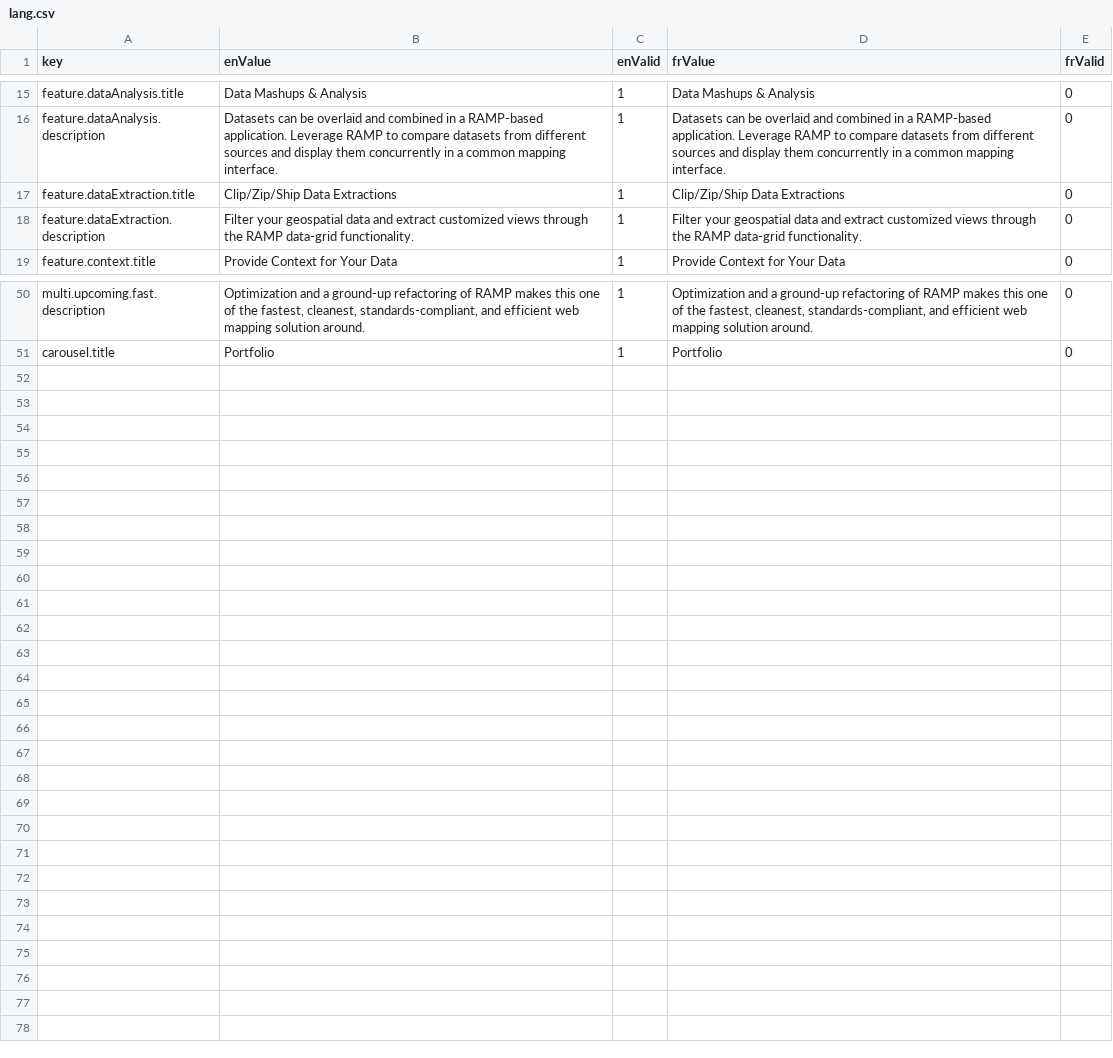
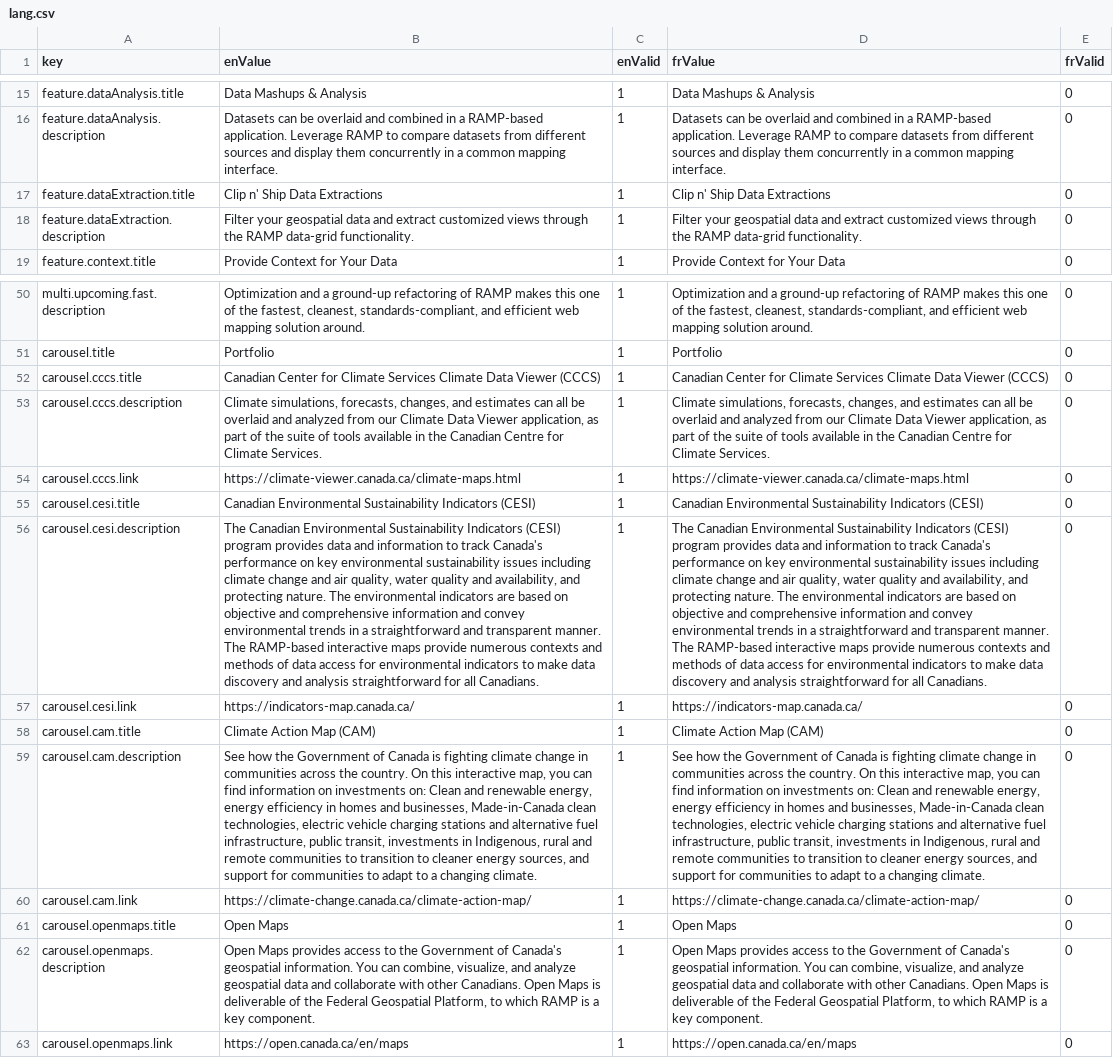
Before and after one commit to szczz/ramp-website, a CSV file: src/lang/lang.csv, drawn as a sheet; only a part is shown, gaps mark what is left out; the diff names each change by its address in the sheet, - before the commit and + after, or states it on an @@ line.

```diff
--- a/src/lang/lang.csv
+++ b/src/lang/lang.csv
-B17 (enValue): Clip/Zip/Ship Data Extractions
+B17 (enValue): Clip n' Ship Data Extractions
-D17 (frValue): Clip/Zip/Ship Data Extractions
+D17 (frValue): Clip n' Ship Data Extractions
+row 52: carousel.cccs.title | Canadian Center for Climate Services Climate Data Viewer (CCCS) | 1 | Canadian Center for Climate Services Climate Data Viewer (CCCS) | 0
+row 53: carousel.cccs.description | Climate simulations, forecasts, changes, and estimates can all be overlaid and analyzed from our Climate Data Viewer application, as part of the suite of tools available in the Canadian Centre for Climate Services. | 1 | Climate simulations, forecasts, changes, and estimates can all be overlaid and analyzed from our Climate Data Viewer application, as part of the suite of tools available in the Canadian Centre for Climate Services. | 0
+row 54: carousel.cccs.link | https://climate-viewer.canada.ca/climate-maps.html | 1 | https://climate-viewer.canada.ca/climate-maps.html | 0
+row 55: carousel.cesi.title | Canadian Environmental Sustainability Indicators (CESI) | 1 | Canadian Environmental Sustainability Indicators (CESI) | 0
+row 56: carousel.cesi.description | The Canadian Environmental Sustainability Indicators (CESI) program provides data and information to track Canada's performance on key environmental sustainability issues including climate change and air quality, water quality and availability, and protecting nature. The environmental indicators are based on objective and comprehensive information and convey environmental trends in a straightforward and transparent manner. The RAMP-based interactive maps provide numerous contexts and methods of data access for environmental indicators to make data discovery and analysis straightforward for all Canadians. | 1 | The Canadian Environmental Sustainability Indicators (CESI) program provides data and information to track Canada's performance on key environmental sustainability issues including climate change and air quality, water quality and availability, and protecting nature. The environmental indicators are based on objective and comprehensive information and convey environmental trends in a straightforward and transparent manner. The RAMP-based interactive maps provide numerous contexts and methods of data access for environmental indicators to make data discovery and analysis straightforward for all Canadians. | 0
+row 57: carousel.cesi.link | https://indicators-map.canada.ca/ | 1 | https://indicators-map.canada.ca/ | 0
+row 58: carousel.cam.title | Climate Action Map (CAM) | 1 | Climate Action Map (CAM) | 0
+row 59: carousel.cam.description | See how the Government of Canada is fighting climate change in communities across the country. On this interactive map, you can find information on investments on: Clean and renewable energy, energy efficiency in homes and businesses, Made-in-Canada clean technologies, electric vehicle charging stations and alternative fuel infrastructure, public transit, investments in Indigenous, rural and remote communities to transition to cleaner energy sources, and support for communities to adapt to a changing climate. | 1 | See how the Government of Canada is fighting climate change in communities across the country. On this interactive map, you can find information on investments on: Clean and renewable energy, energy efficiency in homes and businesses, Made-in-Canada clean technologies, electric vehicle charging stations and alternative fuel infrastructure, public transit, investments in Indigenous, rural and remote communities to transition to cleaner energy sources, and support for communities to adapt to a changing climate. | 0
+row 60: carousel.cam.link | https://climate-change.canada.ca/climate-action-map/ | 1 | https://climate-change.canada.ca/climate-action-map/ | 0
+row 61: carousel.openmaps.title | Open Maps | 1 | Open Maps | 0
+row 62: carousel.openmaps.description | Open Maps provides access to the Government of Canada's geospatial information. You can combine, visualize, and analyze geospatial data and collaborate with other Canadians. Open Maps is deliverable of the Federal Geospatial Platform, to which RAMP is a key component. | 1 | Open Maps provides access to the Government of Canada's geospatial information. You can combine, visualize, and analyze geospatial data and collaborate with other Canadians. Open Maps is deliverable of the Federal Geospatial Platform, to which RAMP is a key component. | 0
+row 63: carousel.openmaps.link | https://open.canada.ca/en/maps | 1 | https://open.canada.ca/en/maps | 0
```
Also changed, not shown: 8 other files.
